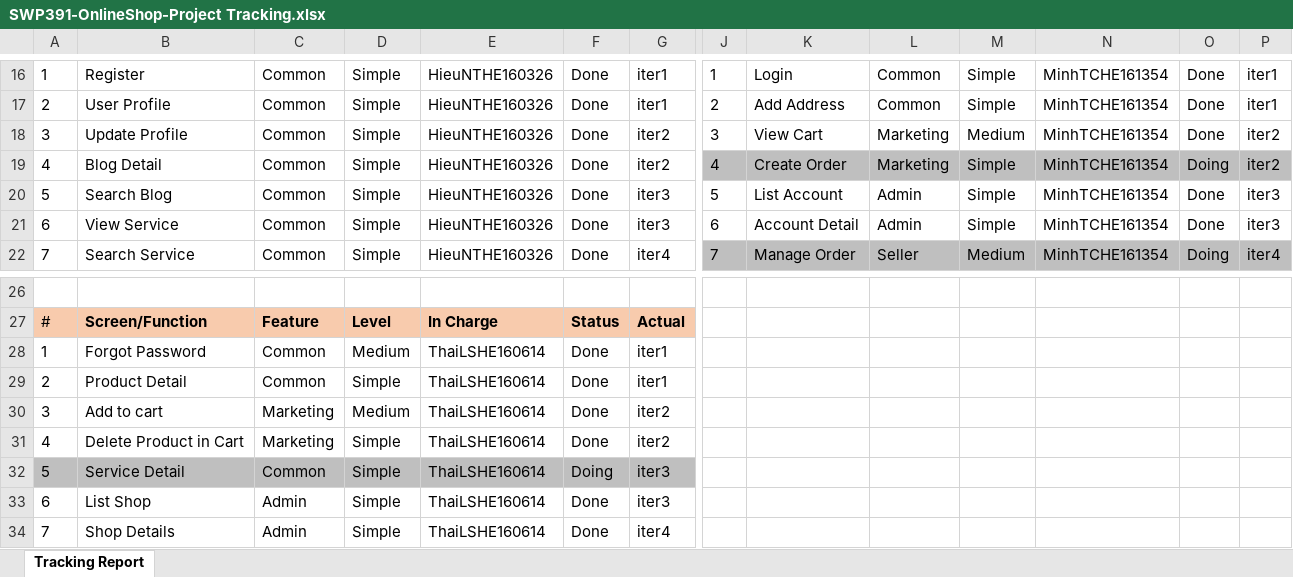
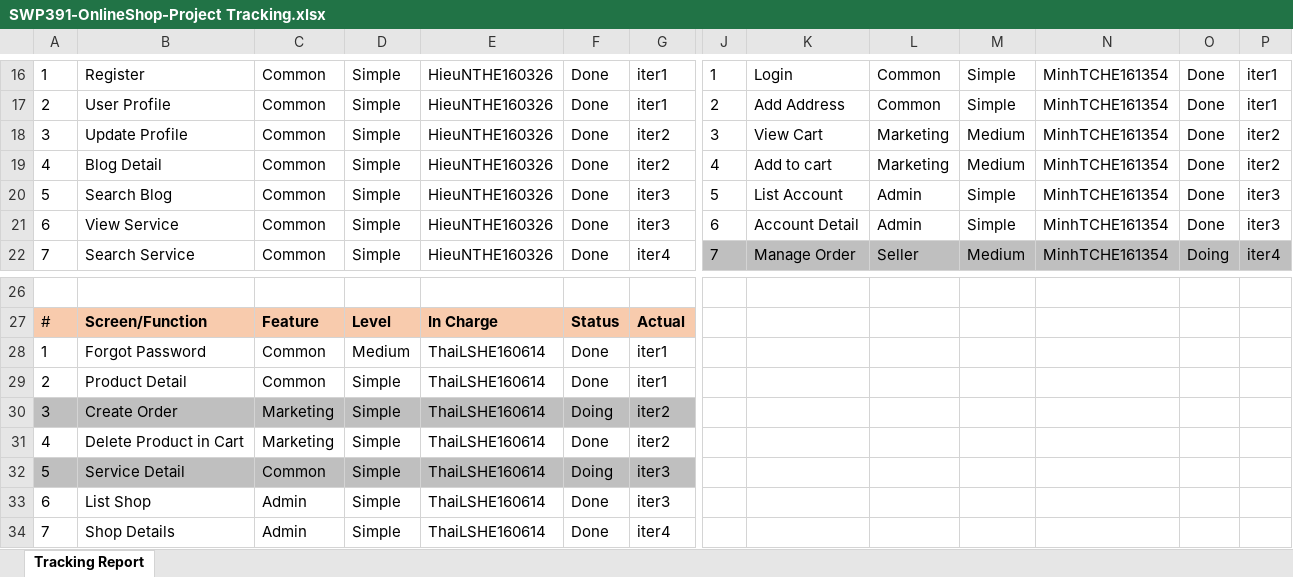
Before and after one commit to VietTTHE153481-FPTU/Weekly-material, an Excel workbook: W8/Excel/SWP391-OnlineShop-Project Tracking.xlsx, sheet Tracking Report, drawn as a sheet; only a part is shown, gaps mark what is left out; values as stored, in another font and other column widths than the file's, no borders; the diff names each change by its address in the sheet, - before the commit and + after, or states it on an @@ line.

```diff
--- a/W8/Excel/SWP391-OnlineShop-Project Tracking.xlsx (sheet Tracking Report)
+++ b/W8/Excel/SWP391-OnlineShop-Project Tracking.xlsx (sheet Tracking Report)
-J19:P19 fill: #BFBFBF
+J19:P19 fill: none
-K19: Create Order
+K19: Add to cart
-M19: Simple
+M19: Medium
-O19: Doing
+O19: Done
-A30:G30 fill: none
+A30:G30 fill: #BFBFBF
-B30: Add to cart
+B30: Create Order
-D30: Medium
+D30: Simple
-F30: Done
+F30: Doing
```
Also changed, not shown: W8/Excel/SWP391-OnlineShopping_Product Backlog.xlsx.
